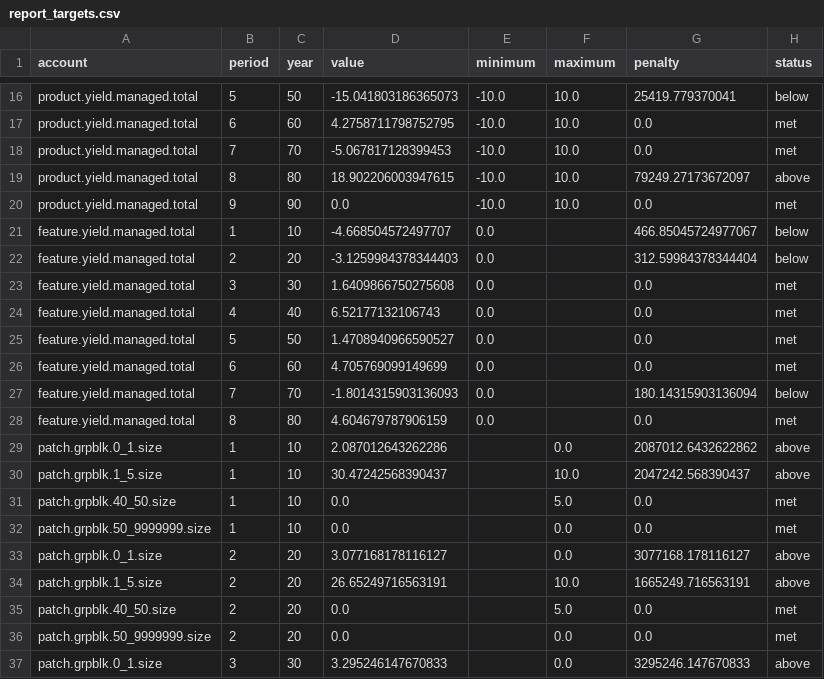
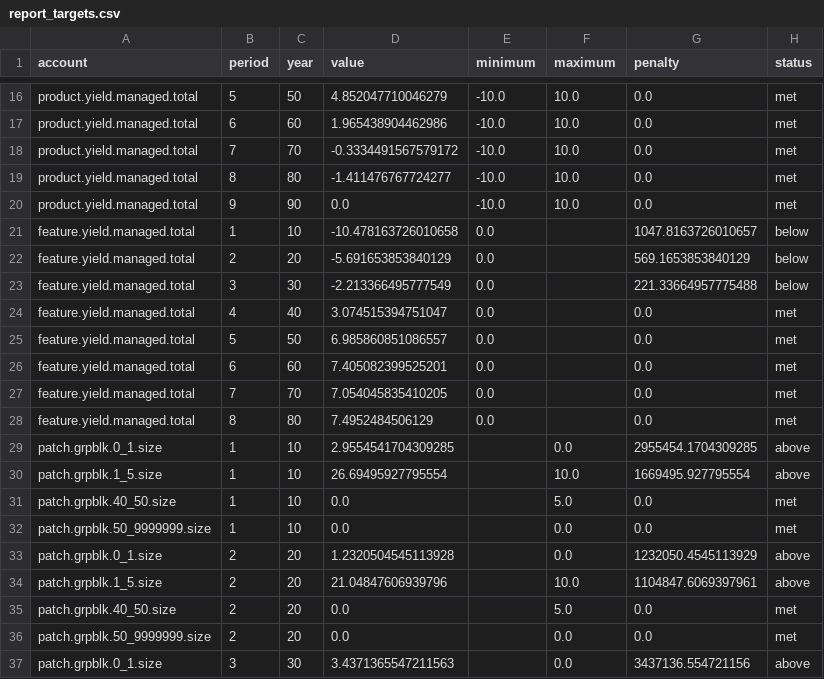
Before and after one commit to UBC-FRESH/femic-mkrf-instance, a CSV file: ws4/evidence/anna_policy/report_targets.csv, drawn as a sheet; only a part is shown, gaps mark what is left out; the diff covers the shown part only; the diff names each change by its address in the sheet, - before the commit and + after, or states it on an @@ line.

```diff
--- a/ws4/evidence/anna_policy/report_targets.csv
+++ b/ws4/evidence/anna_policy/report_targets.csv
-D16 (value): -15.041803186365073
+D16 (value): 4.852047710046279
-G16 (penalty): 25419.779370041
+G16 (penalty): 0.0
-H16 (status): below
+H16 (status): met
-D17 (value): 4.2758711798752795
+D17 (value): 1.965438904462986
-D18 (value): -5.067817128399453
+D18 (value): -0.3334491567579172
-D19 (value): 18.902206003947615
+D19 (value): -1.411476767724277
-G19 (penalty): 79249.27173672097
+G19 (penalty): 0.0
-H19 (status): above
+H19 (status): met
-D21 (value): -4.668504572497707
+D21 (value): -10.478163726010658
-G21 (penalty): 466.85045724977067
+G21 (penalty): 1047.8163726010657
-D22 (value): -3.1259984378344403
+D22 (value): -5.691653853840129
-G22 (penalty): 312.59984378344404
+G22 (penalty): 569.1653853840129
-D23 (value): 1.6409866750275608
+D23 (value): -2.213366495777549
-G23 (penalty): 0.0
+G23 (penalty): 221.33664957775488
-H23 (status): met
+H23 (status): below
-D24 (value): 6.52177132106743
+D24 (value): 3.074515394751047
-D25 (value): 1.4708940966590527
+D25 (value): 6.985860851086557
-D26 (value): 4.705769099149699
+D26 (value): 7.405082399525201
-D27 (value): -1.8014315903136093
+D27 (value): 7.054045835410205
-G27 (penalty): 180.14315903136094
+G27 (penalty): 0.0
-H27 (status): below
+H27 (status): met
-D28 (value): 4.604679787906159
+D28 (value): 7.4952484506129
-D29 (value): 2.087012643262286
+D29 (value): 2.9554541704309285
-G29 (penalty): 2087012.6432622862
+G29 (penalty): 2955454.1704309285
-D30 (value): 30.47242568390437
+D30 (value): 26.69495927795554
-G30 (penalty): 2047242.568390437
+G30 (penalty): 1669495.927795554
-D33 (value): 3.077168178116127
+D33 (value): 1.2320504545113928
-G33 (penalty): 3077168.178116127
+G33 (penalty): 1232050.4545113929
-D34 (value): 26.65249716563191
+D34 (value): 21.04847606939796
-G34 (penalty): 1665249.716563191
+G34 (penalty): 1104847.6069397961
-D37 (value): 3.295246147670833
+D37 (value): 3.4371365547211563
-G37 (penalty): 3295246.147670833
+G37 (penalty): 3437136.554721156
```
Also changed, not shown: 61 edited cells elsewhere in this file, 3 other files.
